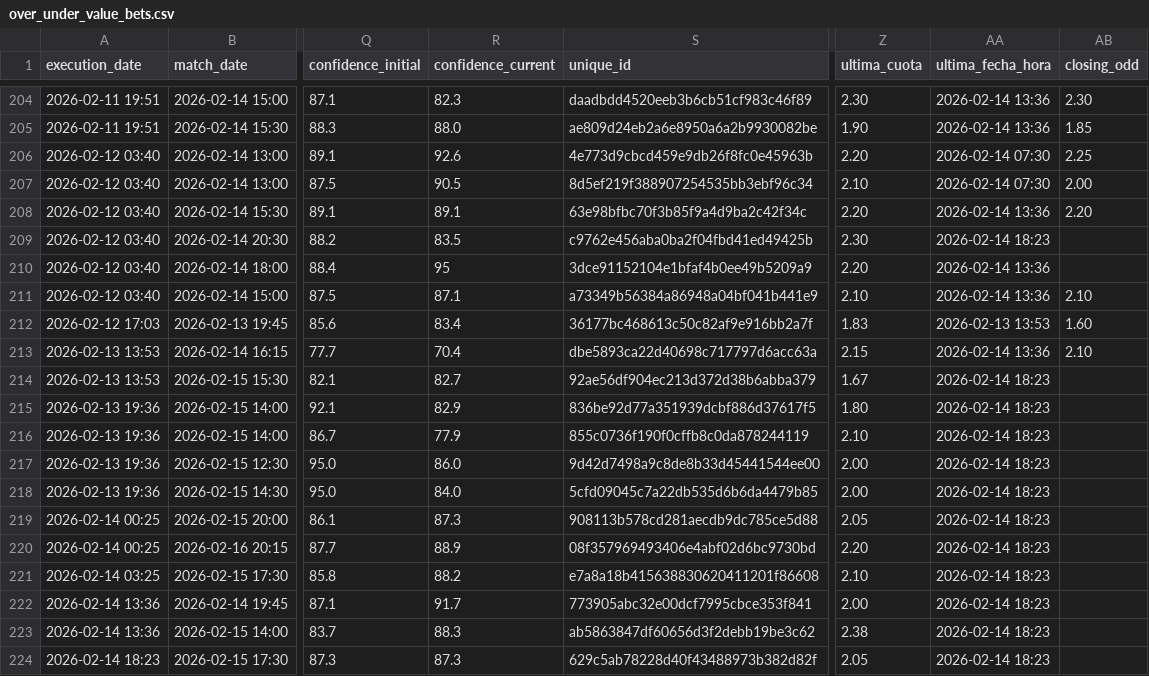
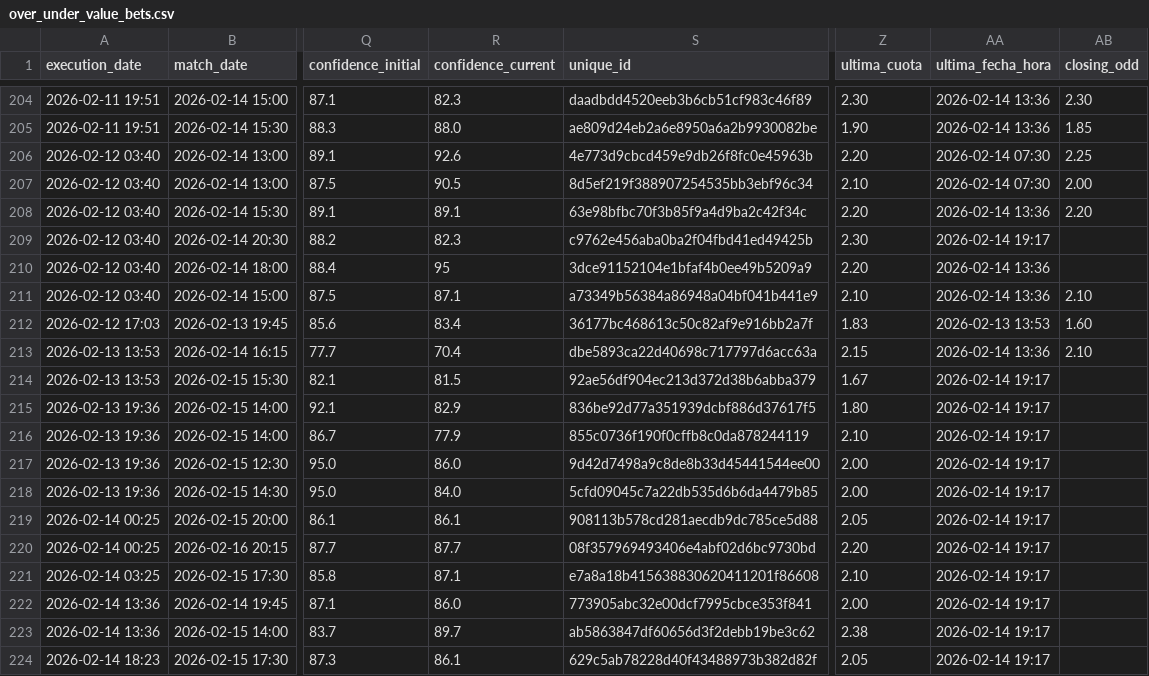
Before and after one commit to pedromanuelfdz-netizen/betting-dashboard, a CSV file: over_under_value_bets.csv, drawn as a sheet; only a part is shown, gaps mark what is left out; the diff covers the shown part only; the diff names each change by its address in the sheet, - before the commit and + after, or states it on an @@ line.

```diff
--- a/over_under_value_bets.csv
+++ b/over_under_value_bets.csv
-R209 (confidence_current): 83.5
+R209 (confidence_current): 82.3
-AA209 (ultima_fecha_hora): 2026-02-14 18:23
+AA209 (ultima_fecha_hora): 2026-02-14 19:17
-R214 (confidence_current): 82.7
+R214 (confidence_current): 81.5
-AA214:AA224 (ultima_fecha_hora): 2026-02-14 18:23
+AA214:AA224 (ultima_fecha_hora): 2026-02-14 19:17
-R219 (confidence_current): 87.3
+R219 (confidence_current): 86.1
-R220 (confidence_current): 88.9
+R220 (confidence_current): 87.7
-R221 (confidence_current): 88.2
+R221 (confidence_current): 87.1
-R222 (confidence_current): 91.7
+R222 (confidence_current): 86.0
-R223 (confidence_current): 88.3
+R223 (confidence_current): 89.7
-R224 (confidence_current): 87.3
+R224 (confidence_current): 86.1
```
Also changed, not shown: 20 edited cells elsewhere in this file, 1 other file.
